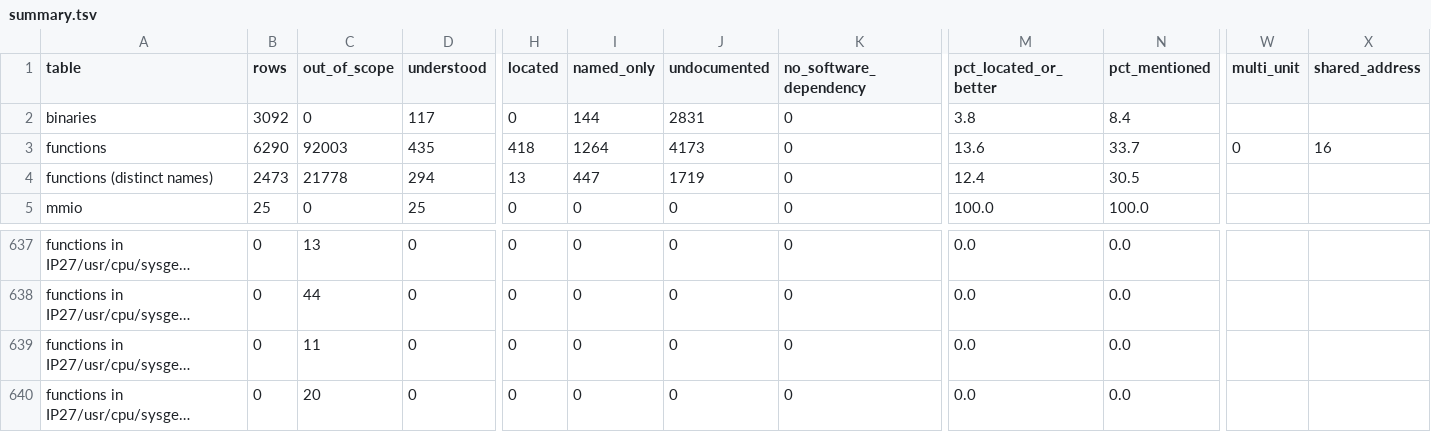
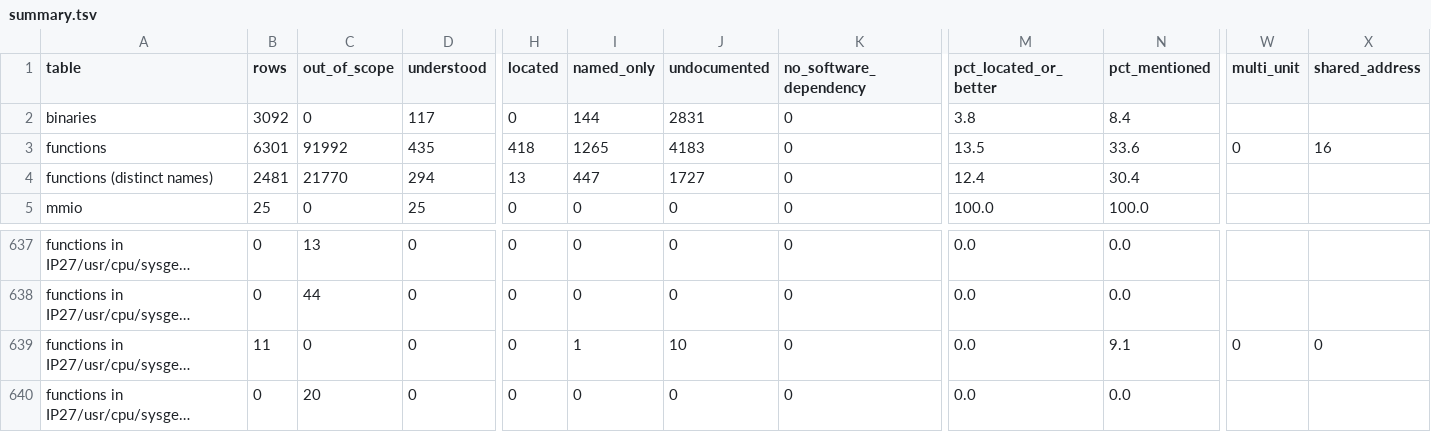
Before and after one commit to jamesbraid/chips, a TSV file: docs/inventory/summary.tsv, drawn as a sheet; only a part is shown, gaps mark what is left out; long unchanged cells end in …; the diff names each change by its address in the sheet, - before the commit and + after, or states it on an @@ line.

```diff
--- a/docs/inventory/summary.tsv
+++ b/docs/inventory/summary.tsv
-B3 (rows): 6290
+B3 (rows): 6301
-C3 (out_of_scope): 92003
+C3 (out_of_scope): 91992
-I3 (named_only): 1264
+I3 (named_only): 1265
-J3 (undocumented): 4173
+J3 (undocumented): 4183
-M3 (pct_located_or_better): 13.6
+M3 (pct_located_or_better): 13.5
-N3 (pct_mentioned): 33.7
+N3 (pct_mentioned): 33.6
-B4 (rows): 2473
+B4 (rows): 2481
-C4 (out_of_scope): 21778
+C4 (out_of_scope): 21770
-J4 (undocumented): 1719
+J4 (undocumented): 1727
-N4 (pct_mentioned): 30.5
+N4 (pct_mentioned): 30.4
-B639 (rows): 0
+B639 (rows): 11
-C639 (out_of_scope): 11
+C639 (out_of_scope): 0
-I639 (named_only): 0
+I639 (named_only): 1
-J639 (undocumented): 0
+J639 (undocumented): 10
-N639 (pct_mentioned): 0.0
+N639 (pct_mentioned): 9.1
-W639 (multi_unit): (empty)
+W639 (multi_unit): 0
-X639 (shared_address): (empty)
+X639 (shared_address): 0
```
Also changed, not shown: docs/inventory/audits.tsv, 7 other files.
